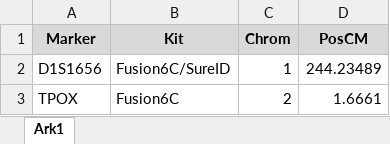
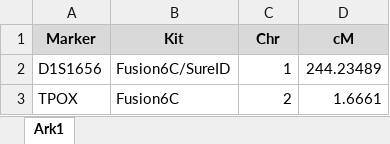
Before and after one commit to magnusdv/KLINK, an Excel workbook: data-raw/linkageMap50.xlsx, sheet Ark1, drawn as a sheet; only a part is shown; values as stored, in another font and other column widths than the file's, no borders; the diff names each change by its address in the sheet, - before the commit and + after, or states it on an @@ line.

Commit message:
Rename map columns:
* `Chrom` -> `Chr`
* `PosCM` -> `cM`

```diff
--- a/data-raw/linkageMap50.xlsx (sheet Ark1)
+++ b/data-raw/linkageMap50.xlsx (sheet Ark1)
-C1: Chrom
+C1: Chr
-D1: PosCM
+D1: cM
```
Also changed, not shown: 17 other files.
